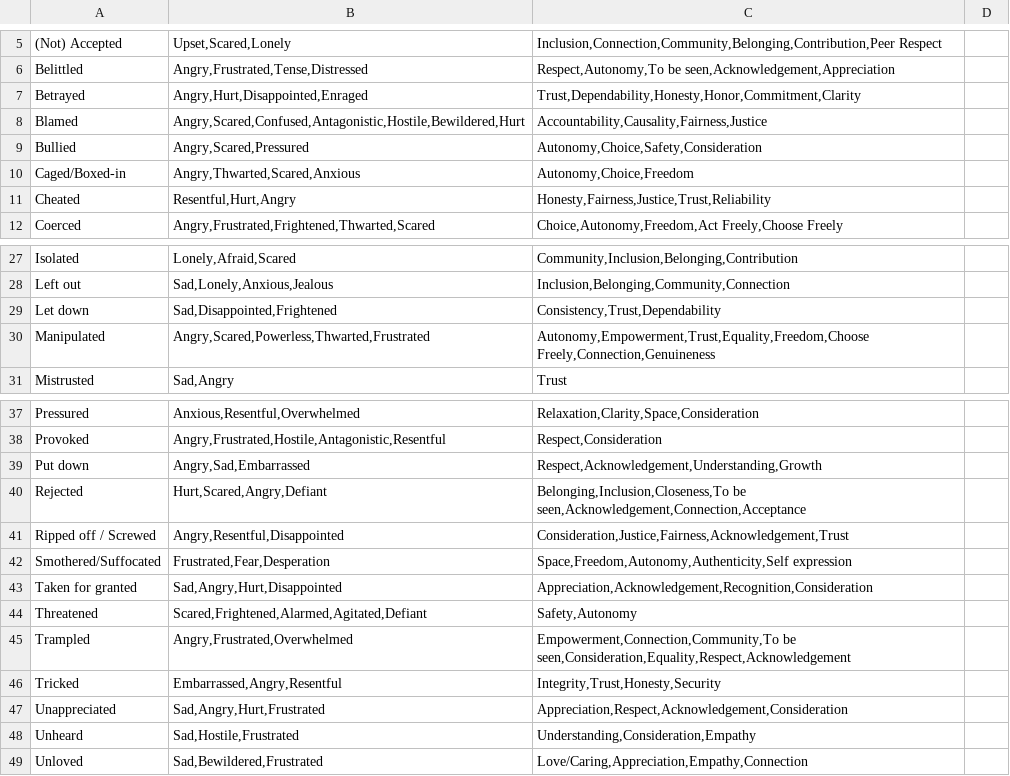
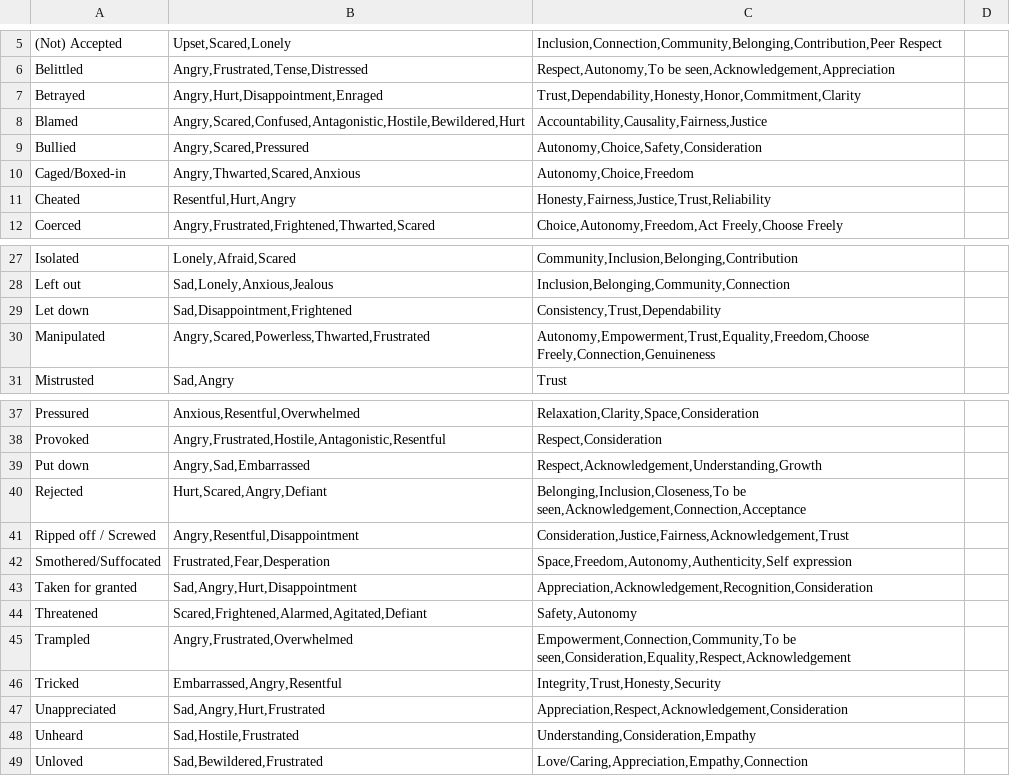
Before and after one commit to natanai/nvc-app, a CSV file: data/Faux Feelings.csv, drawn as a sheet; only a part is shown, gaps mark what is left out; the diff names each change by its address in the sheet, - before the commit and + after, or states it on an @@ line.

```diff
--- a/data/Faux Feelings.csv
+++ b/data/Faux Feelings.csv
-B7: Angry,Hurt,Disappointed,Enraged
+B7: Angry,Hurt,Disappointment,Enraged
-B29: Sad,Disappointed,Frightened
+B29: Sad,Disappointment,Frightened
-B41: Angry,Resentful,Disappointed
+B41: Angry,Resentful,Disappointment
-B43: Sad,Angry,Hurt,Disappointed
+B43: Sad,Angry,Hurt,Disappointment
```
Also changed, not shown: data/Feelings.csv, data/Needs.csv, 11 other files.
